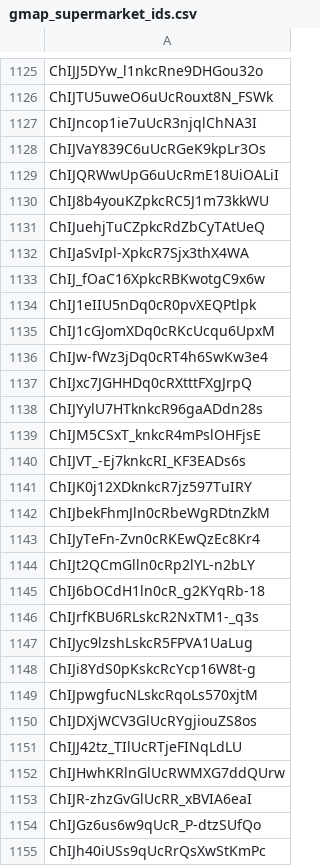
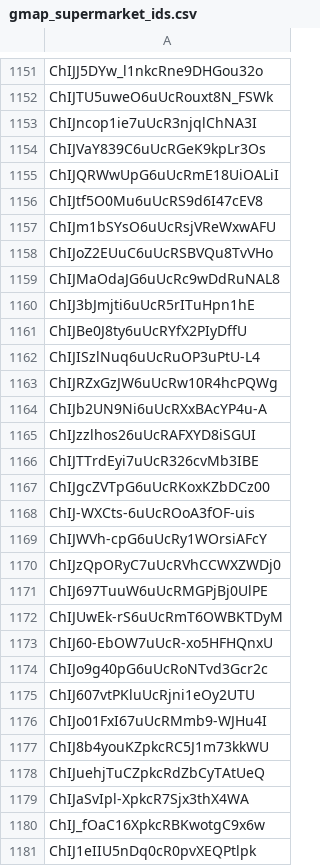
Before and after one commit to socialdistancingdashboard/SDD-google_places_popularity, a CSV file: place_ids/gmap_supermarket_ids.csv, drawn as a sheet; only a part is shown, gaps mark what is left out; the shorter side is filled out with more unchanged rows; the diff covers the shown part only.

```diff
--- a/place_ids/gmap_supermarket_ids.csv
+++ b/place_ids/gmap_supermarket_ids.csv
@@ -1129,2 +1155,23 @@ ChIJVaY839C6uUcRGeK9kpLr3Os
 ChIJQRWwUpG6uUcRmE18UiOALiI
+ChIJtf5O0Mu6uUcRS9d6I47cEV8
+ChIJm1bSYsO6uUcRsjVReWxwAFU
+ChIJoZ2EUuC6uUcRSBVQu8TvVHo
+ChIJMaOdaJG6uUcRc9wDdRuNAL8
+ChIJ3bJmjti6uUcR5rITuHpn1hE
+ChIJBe0J8ty6uUcRYfX2PIyDffU
+ChIJISzlNuq6uUcRuOP3uPtU-L4
+ChIJRZxGzJW6uUcRw10R4hcPQWg
+ChIJb2UN9Ni6uUcRXxBAcYP4u-A
+ChIJzzlhos26uUcRAFXYD8iSGUI
+ChIJTTrdEyi7uUcR326cvMb3IBE
+ChIJgcZVTpG6uUcRKoxKZbDCz00
+ChIJ-WXCts-6uUcROoA3fOF-uis
+ChIJWVh-cpG6uUcRy1WOrsiAFcY
+ChIJzQpORyC7uUcRVhCCWXZWDj0
+ChIJ697TuuW6uUcRMGPjBj0UlPE
+ChIJUwEk-rS6uUcRmT6OWBKTDyM
+ChIJ60-EbOW7uUcR-xo5HFHQnxU
+ChIJo9g40pG6uUcRoNTvd3Gcr2c
+ChIJ607vtPKluUcRjni1eOy2UTU
+ChIJo01FxI67uUcRMmb9-WJHu4I
 ChIJ8b4youKZpkcRC5J1m73kkWU
```
Also changed, not shown: 39 added rows and 2 moved rows elsewhere in this file, 5 other files.
